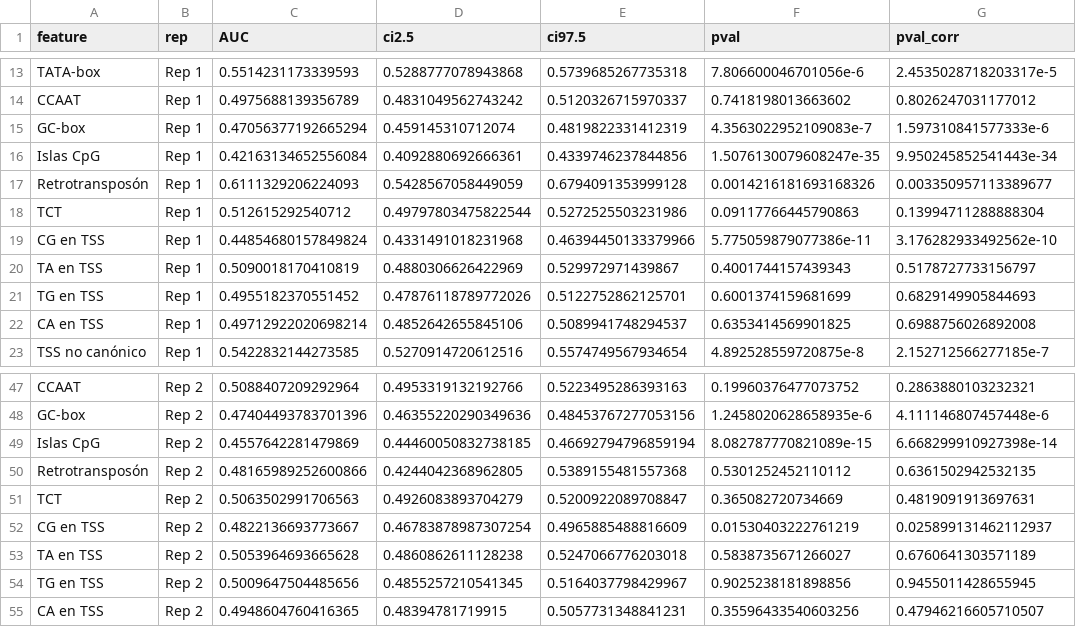
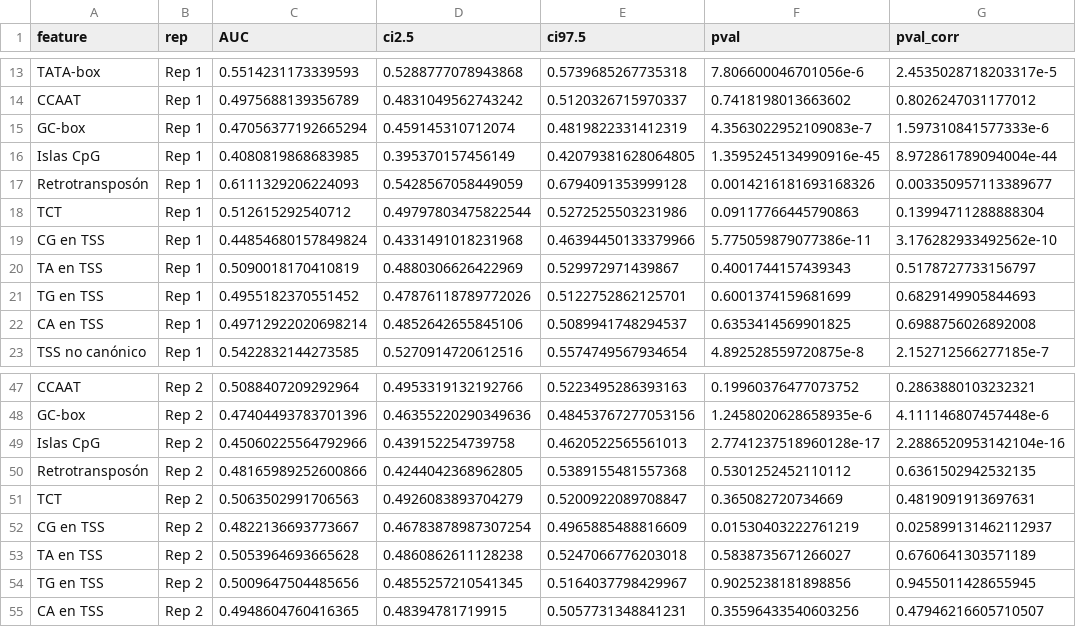
Before and after one commit to martin-iungman/TesisDoc, a TSV file: figures/R3.2_ruido_summary/ruido_summary_auc.tsv, drawn as a sheet; only a part is shown, gaps mark what is left out.

```diff
--- a/figures/R3.2_ruido_summary/ruido_summary_auc.tsv
+++ b/figures/R3.2_ruido_summary/ruido_summary_auc.tsv
@@ -15,3 +15,3 @@ CCAAT	Rep 1	0.4975688139356789	0.4831049562743242	0.5120326715970337	0.741819801
 GC-box	Rep 1	0.47056377192665294	0.459145310712074	0.4819822331412319	4.3563022952109083e-7	1.597310841577333e-6
-Islas CpG	Rep 1	0.42163134652556084	0.4092880692666361	0.4339746237844856	1.5076130079608247e-35	9.950245852541443e-34
+Islas CpG	Rep 1	0.4080819868683985	0.395370157456149	0.42079381628064805	1.3595245134990916e-45	8.972861789094004e-44
 Retrotransposón	Rep 1	0.6111329206224093	0.5428567058449059	0.6794091353999128	0.0014216181693168326	0.003350957113389677
@@ -48,3 +48,3 @@ CCAAT	Rep 2	0.5088407209292964	0.4953319132192766	0.5223495286393163	0.199603764
 GC-box	Rep 2	0.47404493783701396	0.46355220290349636	0.48453767277053156	1.2458020628658935e-6	4.111146807457448e-6
-Islas CpG	Rep 2	0.4557642281479869	0.44460050832738185	0.46692794796859194	8.082787770821089e-15	6.668299910927398e-14
+Islas CpG	Rep 2	0.45060225564792966	0.439152254739758	0.4620522565561013	2.7741237518960128e-17	2.2886520953142104e-16
 Retrotransposón	Rep 2	0.48165989252600866	0.4244042368962805	0.5389155481557368	0.5301252452110112	0.6361502942532135
```
Also changed, not shown: docs/mapping_figuras.csv, figures/R5.7_promalt_enriquecimiento/promalt_enrichment.tsv, 20 other files.
